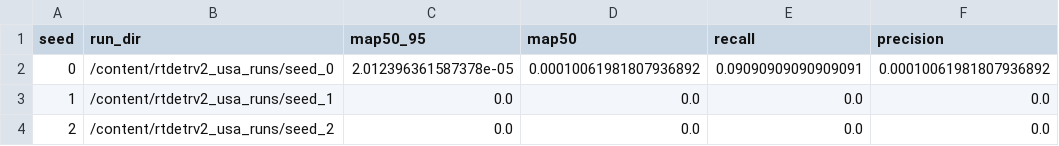
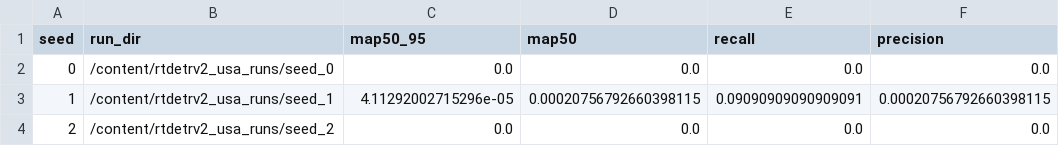
Before and after one commit to eduardoceballos666/SIRAP_USA_ECUADOR, a CSV file: results/metrics/rtdetr_usa_three_seed_validation.csv, drawn as a sheet.

Commit message:
Publish USA three-seed validation metrics

```diff
--- a/results/metrics/rtdetr_usa_three_seed_validation.csv
+++ b/results/metrics/rtdetr_usa_three_seed_validation.csv
@@ -1,4 +1,4 @@
 seed,run_dir,map50_95,map50,recall,precision
-0,/content/rtdetrv2_usa_runs/seed_0,2.012396361587378e-05,0.00010061981807936892,0.09090909090909091,0.00010061981807936892
-1,/content/rtdetrv2_usa_runs/seed_1,0.0,0.0,0.0,0.0
+0,/content/rtdetrv2_usa_runs/seed_0,0.0,0.0,0.0,0.0
+1,/content/rtdetrv2_usa_runs/seed_1,4.11292002715296e-05,0.00020756792660398115,0.09090909090909091,0.00020756792660398115
 2,/content/rtdetrv2_usa_runs/seed_2,0.0,0.0,0.0,0.0
```
Also changed, not shown: 6 other files.
